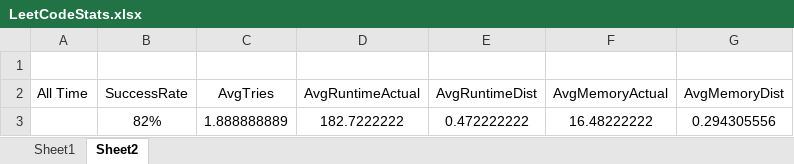
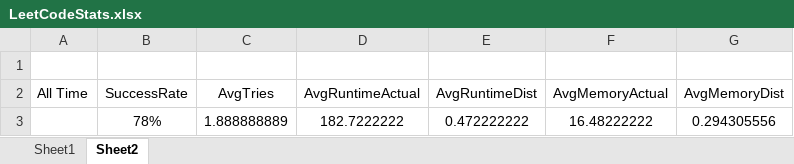
Before and after one commit to dkang919/CodingPractice, an Excel workbook: LeetCodeStats.xlsx, sheet Sheet2, drawn as a sheet; values as stored, in another font and other column widths than the file's, no borders; the diff names each change by its address in the sheet, - before the commit and + after, or states it on an @@ line.

```diff
--- a/LeetCodeStats.xlsx (sheet Sheet2)
+++ b/LeetCodeStats.xlsx (sheet Sheet2)
-B3 (SuccessRate): 82%
+B3 (SuccessRate): 78%
```
Also changed, not shown: sheet Sheet1, 2 other files.
